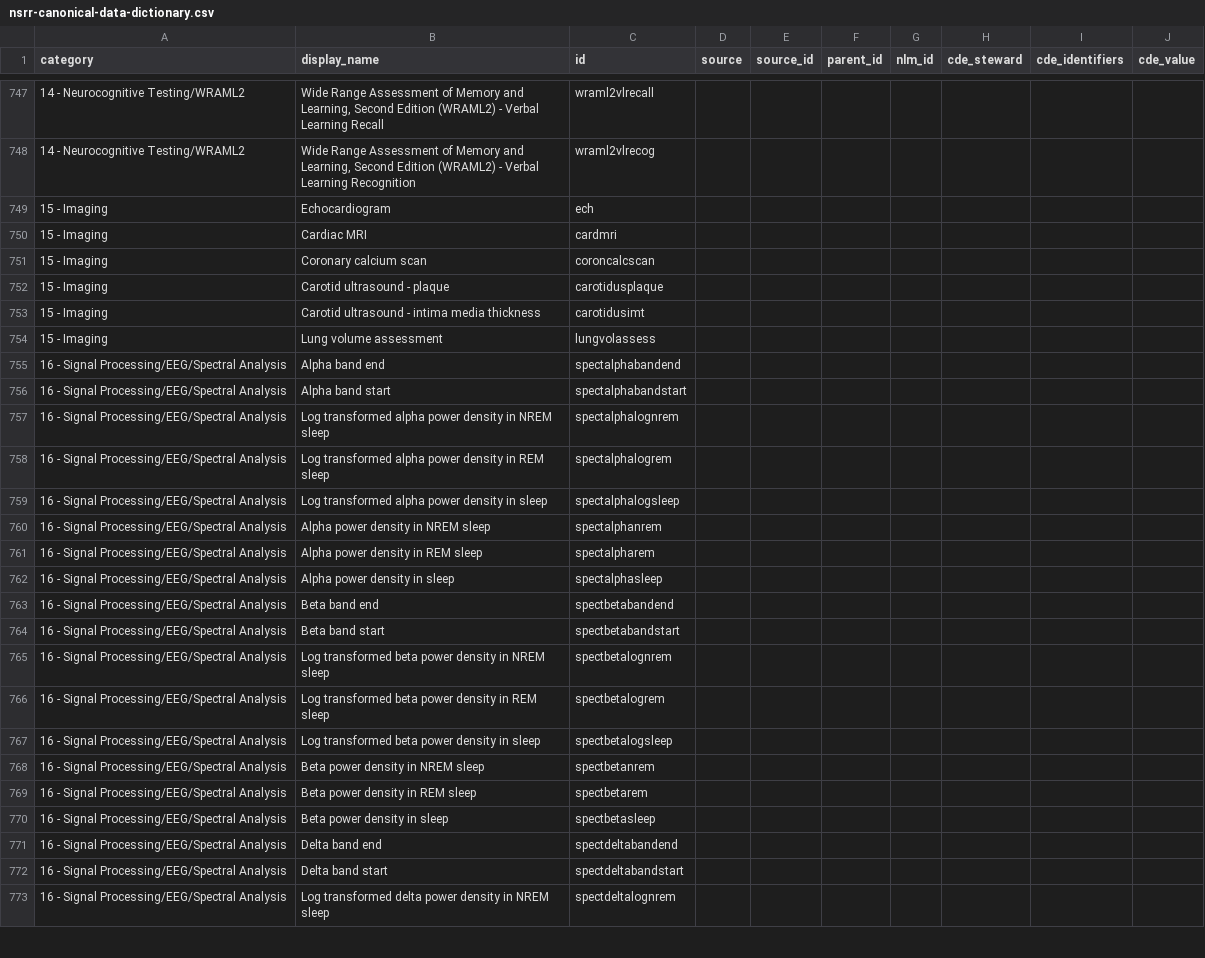
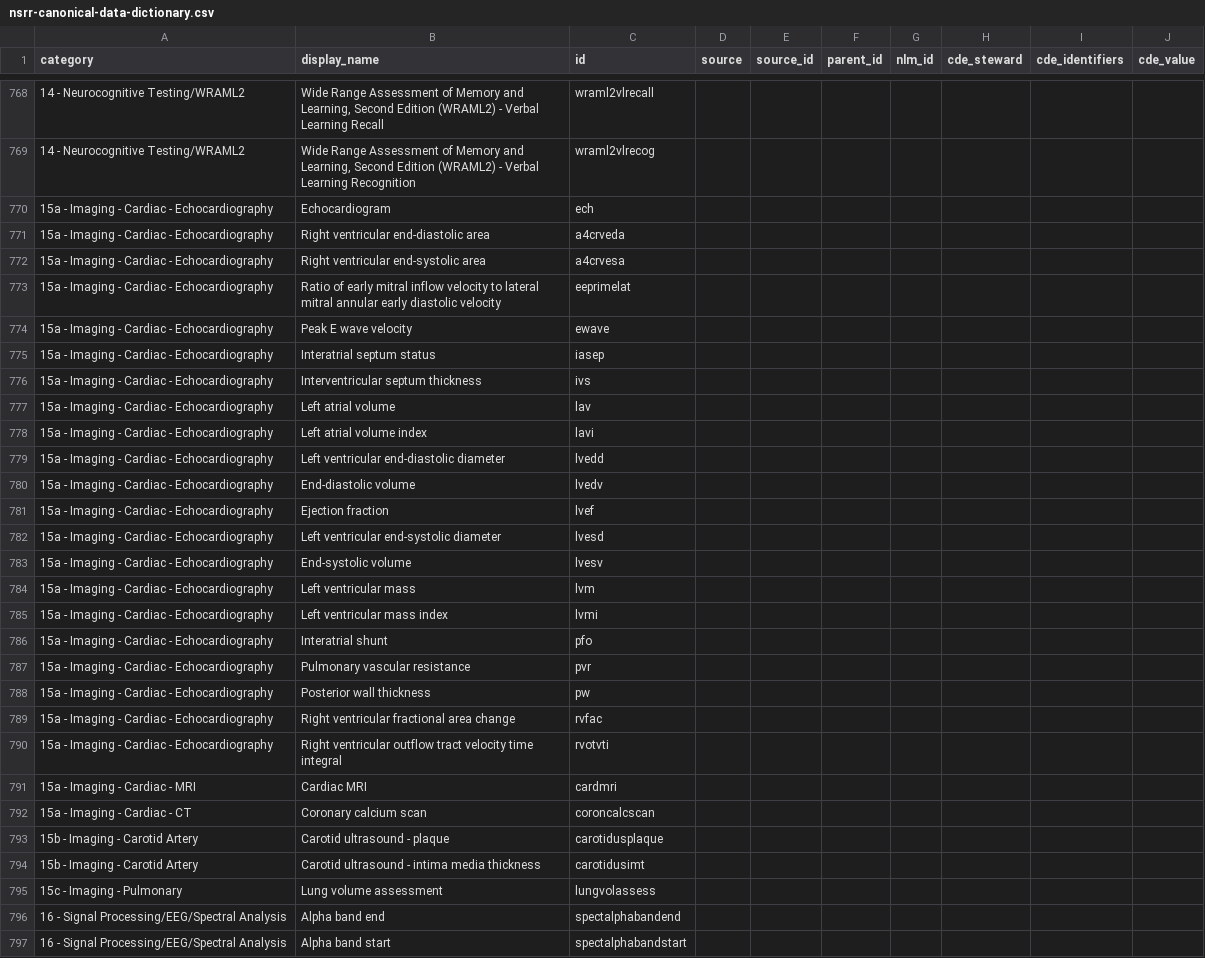
Before and after one commit to licongcui/nsrr-cross-cohort-mapping, a CSV file: mappings/nsrr-canonical-data-dictionary.csv, drawn as a sheet; only a part is shown, gaps mark what is left out; the shorter side is filled out with more unchanged rows; the diff covers the shown part only.

Commit message:
Updated Canonical data dictionary

```diff
--- a/mappings/nsrr-canonical-data-dictionary.csv
+++ b/mappings/nsrr-canonical-data-dictionary.csv
@@ -748,8 +769,28 @@ category,display_name,id,source,source_id,parent_id,nlm_id,cde_steward,cde_ident
 14 - Neurocognitive Testing/WRAML2,"Wide Range Assessment of Memory and Learning, Second Edition (WRAML2) - Verbal Learning Recognition",wraml2vlrecog,,,,,,,
-15 - Imaging,Echocardiogram,ech,,,,,,,
-15 - Imaging,Cardiac MRI,cardmri,,,,,,,
-15 - Imaging,Coronary calcium scan,coroncalcscan,,,,,,,
-15 - Imaging,Carotid ultrasound - plaque,carotidusplaque,,,,,,,
-15 - Imaging,Carotid ultrasound - intima media thickness,carotidusimt,,,,,,,
-15 - Imaging,Lung volume assessment,lungvolassess,,,,,,,
+15a - Imaging - Cardiac - Echocardiography,Echocardiogram,ech,,,,,,,
+15a - Imaging - Cardiac - Echocardiography,Right ventricular end-diastolic area,a4crveda,,,,,,,
+15a - Imaging - Cardiac - Echocardiography,Right ventricular end-systolic area,a4crvesa,,,,,,,
+15a - Imaging - Cardiac - Echocardiography,Ratio of early mitral inflow velocity to lateral mitral annular early diastolic velocity,eeprimelat,,,,,,,
+15a - Imaging - Cardiac - Echocardiography,Peak E wave velocity,ewave,,,,,,,
+15a - Imaging - Cardiac - Echocardiography,Interatrial septum status,iasep,,,,,,,
+15a - Imaging - Cardiac - Echocardiography,Interventricular septum thickness,ivs,,,,,,,
+15a - Imaging - Cardiac - Echocardiography,Left atrial volume,lav,,,,,,,
+15a - Imaging - Cardiac - Echocardiography,Left atrial volume index,lavi,,,,,,,
+15a - Imaging - Cardiac - Echocardiography,Left ventricular end-diastolic diameter,lvedd,,,,,,,
+15a - Imaging - Cardiac - Echocardiography,End-diastolic volume,lvedv,,,,,,,
+15a - Imaging - Cardiac - Echocardiography,Ejection fraction,lvef,,,,,,,
+15a - Imaging - Cardiac - Echocardiography,Left ventricular end-systolic diameter,lvesd,,,,,,,
+15a - Imaging - Cardiac - Echocardiography,End-systolic volume,lvesv,,,,,,,
+15a - Imaging - Cardiac - Echocardiography,Left ventricular mass,lvm,,,,,,,
+15a - Imaging - Cardiac - Echocardiography,Left ventricular mass index,lvmi,,,,,,,
+15a - Imaging - Cardiac - Echocardiography,Interatrial shunt,pfo,,,,,,,
+15a - Imaging - Cardiac - Echocardiography,Pulmonary vascular resistance,pvr,,,,,,,
+15a - Imaging - Cardiac - Echocardiography,Posterior wall thickness,pw,,,,,,,
+15a - Imaging - Cardiac - Echocardiography,Right ventricular fractional area change,rvfac,,,,,,,
+15a - Imaging - Cardiac - Echocardiography,Right ventricular outflow tract velocity time integral,rvotvti,,,,,,,
+15a - Imaging - Cardiac - MRI,Cardiac MRI,cardmri,,,,,,,
+15a - Imaging - Cardiac - CT,Coronary calcium scan,coroncalcscan,,,,,,,
+15b - Imaging - Carotid Artery,Carotid ultrasound - plaque,carotidusplaque,,,,,,,
+15b - Imaging - Carotid Artery,Carotid ultrasound - intima media thickness,carotidusimt,,,,,,,
+15c - Imaging - Pulmonary,Lung volume assessment,lungvolassess,,,,,,,
 16 - Signal Processing/EEG/Spectral Analysis,Alpha band end,spectalphabandend,,,,,,,
```
Also changed, not shown: 21 added rows elsewhere in this file.
